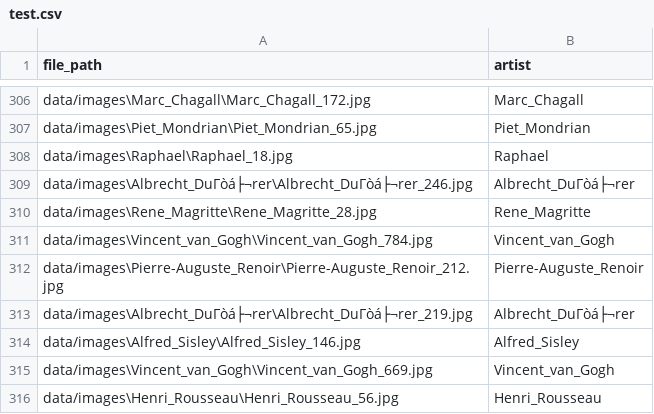
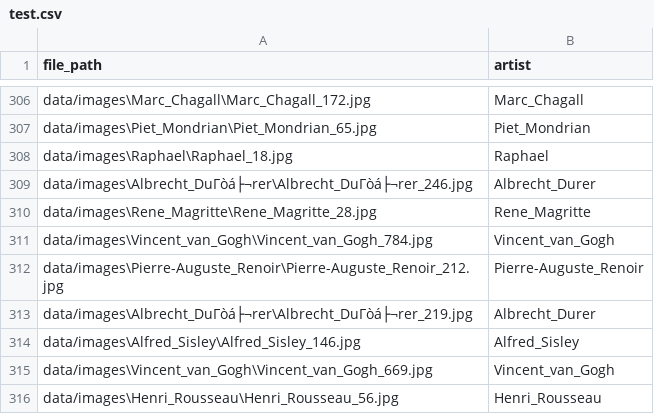
Before and after one commit to joannanjeri/ArtistClassifier, a CSV file: data/test.csv, drawn as a sheet; only a part is shown, gaps mark what is left out; the diff covers the shown part only.

```diff
--- a/data/test.csv
+++ b/data/test.csv
@@ -308,3 +308,3 @@ data/images\Piet_Mondrian\Piet_Mondrian_65.jpg,Piet_Mondrian
 data/images\Raphael\Raphael_18.jpg,Raphael
-data/images\Albrecht_DuΓòá├¬rer\Albrecht_DuΓòá├¬rer_246.jpg,Albrecht_DuΓòá├¬rer
+data/images\Albrecht_DuΓòá├¬rer\Albrecht_DuΓòá├¬rer_246.jpg,Albrecht_Durer
 data/images\Rene_Magritte\Rene_Magritte_28.jpg,Rene_Magritte
@@ -312,3 +312,3 @@ data/images\Vincent_van_Gogh\Vincent_van_Gogh_784.jpg,Vincent_van_Gogh
 data/images\Pierre-Auguste_Renoir\Pierre-Auguste_Renoir_212.jpg,Pierre-Auguste_Renoir
-data/images\Albrecht_DuΓòá├¬rer\Albrecht_DuΓòá├¬rer_219.jpg,Albrecht_DuΓòá├¬rer
+data/images\Albrecht_DuΓòá├¬rer\Albrecht_DuΓòá├¬rer_219.jpg,Albrecht_Durer
 data/images\Alfred_Sisley\Alfred_Sisley_146.jpg,Alfred_Sisley
```
Also changed, not shown: 96 edited cells elsewhere in this file, data/train.csv, data/val.csv, 1 other file.
